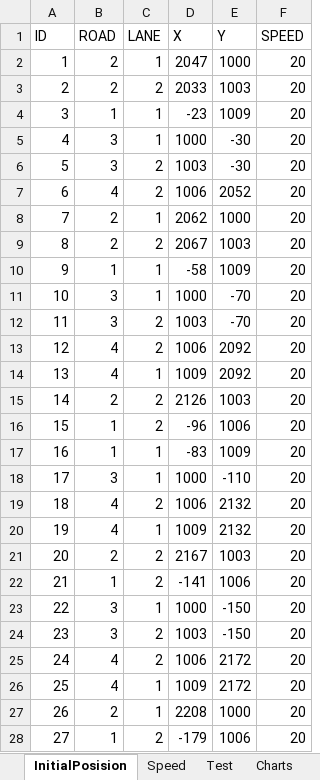
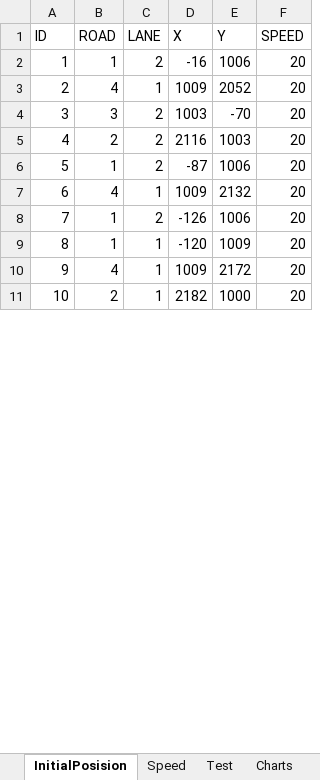
Before and after one commit to Rakhmanov-Sergey/Step, an Excel workbook: Step9.xlsm, sheet InitialPosision, drawn as a sheet; only a part is shown; values as stored, in another font and other column widths than the file's, no borders; removed rows and columns are numbered as before the commit, all else as after; the diff covers the shown part only; the diff names each change by its address in the sheet, - before the commit and + after, or states it on an @@ line.

```diff
--- a/Step9.xlsm (sheet InitialPosision)
+++ b/Step9.xlsm (sheet InitialPosision)
-row 2: 1 | 2 | 1 | 2047 | 1000 | 20
-row 3: 2 | 2 | 2 | 2033 | 1003 | 20
@@ column A (ID) renumbered between rows 2 and 57 @@
-C2 (LANE): 1
+C2 (LANE): 2
-D2 (X): -23
+D2 (X): -16
-E2 (Y): 1009
+E2 (Y): 1006
-row 5: 4 | 3 | 1 | 1000 | -30 | 20
-row 6: 5 | 3 | 2 | 1003 | -30 | 20
-C3 (LANE): 2
+C3 (LANE): 1
-D3 (X): 1006
+D3 (X): 1009
-row 8: 7 | 2 | 1 | 2062 | 1000 | 20
-row 9: 8 | 2 | 2 | 2067 | 1003 | 20
-row 10: 9 | 1 | 1 | -58 | 1009 | 20
-row 11: 10 | 3 | 1 | 1000 | -70 | 20
-row 13: 12 | 4 | 2 | 1006 | 2092 | 20
-row 14: 13 | 4 | 1 | 1009 | 2092 | 20
-D5 (X): 2126
+D5 (X): 2116
-D6 (X): -96
+D6 (X): -87
-row 17: 16 | 1 | 1 | -83 | 1009 | 20
-row 18: 17 | 3 | 1 | 1000 | -110 | 20
-row 19: 18 | 4 | 2 | 1006 | 2132 | 20
-row 21: 20 | 2 | 2 | 2167 | 1003 | 20
-D8 (X): -141
+D8 (X): -126
-row 23: 22 | 3 | 1 | 1000 | -150 | 20
-row 24: 23 | 3 | 2 | 1003 | -150 | 20
-row 25: 24 | 4 | 2 | 1006 | 2172 | 20
+row 9: 8 | 1 | 1 | -120 | 1009 | 20
-D11 (X): 2208
+D11 (X): 2182
-row 28: 27 | 1 | 2 | -179 | 1006 | 20
```
Also changed, not shown: 141 added rows, 74 removed rows and 38 edited cells elsewhere in this sheet, sheet Speed, charts or pictures, 6 other files.
